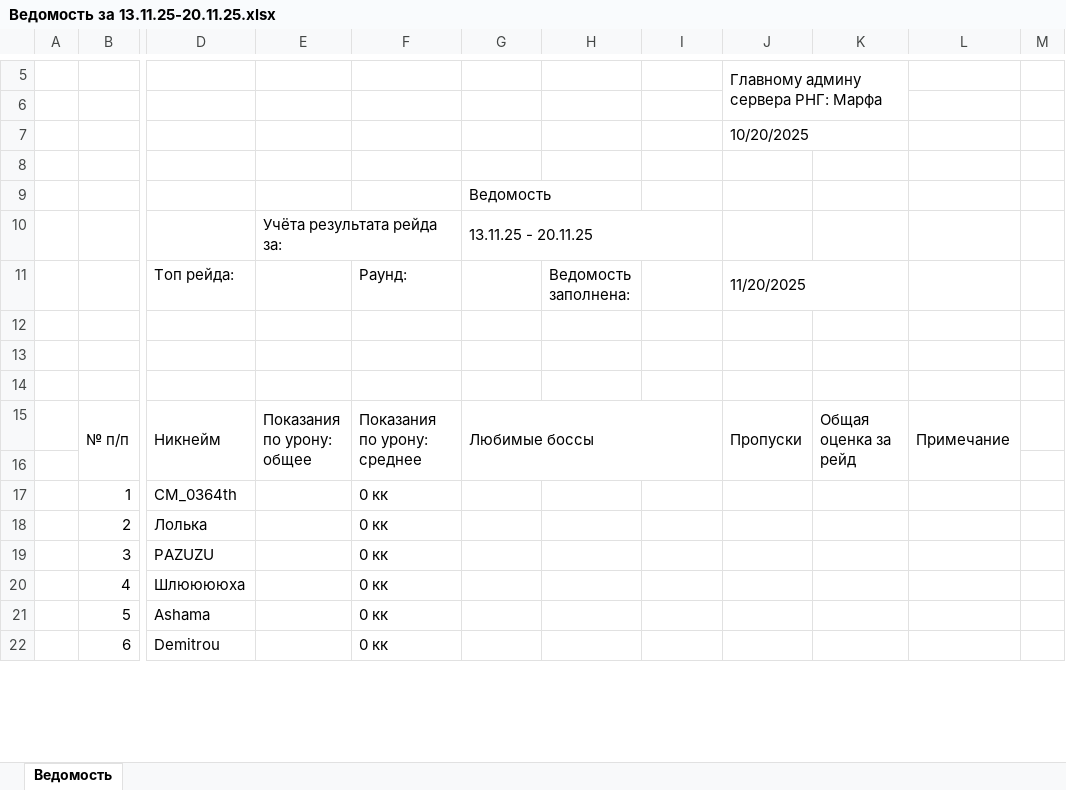
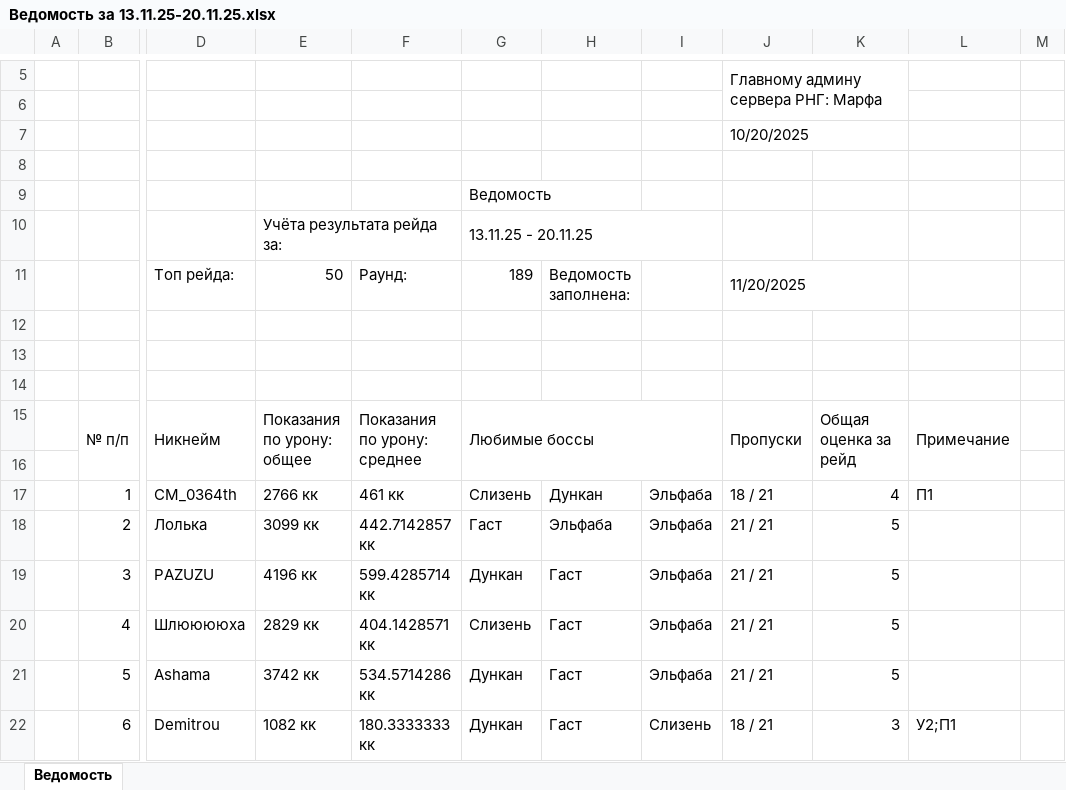
Before and after one commit to OfficialLoli/HollowGuardian, an Excel workbook: Ведомости/Ведомость за 13.11.25-20.11.25.xlsx, sheet Ведомость, drawn as a sheet; only a part is shown, gaps mark what is left out; values as stored, in another font and other column widths than the file's, no cell formats; charts and pictures not drawn; the diff covers the shown part only; the diff names each change by its address in the sheet, - before the commit and + after, or states it on an @@ line.

```diff
--- a/Ведомости/Ведомость за 13.11.25-20.11.25.xlsx (sheet Ведомость)
+++ b/Ведомости/Ведомость за 13.11.25-20.11.25.xlsx (sheet Ведомость)
-E11: (empty)
+E11: 50
-G11: (empty)
+G11: 189
-E17: (empty)
+E17: 2766 кк
-F17: 0 кк
+F17: 461 кк
-G17: (empty)
+G17: Слизень
-H17: (empty)
+H17: Дункан
-I17:I21: (empty)
+I17:I21: Эльфаба
-J17: (empty)
+J17: 18 / 21
-K17: (empty)
+K17: 4
-L17: (empty)
+L17: П1
-E18: (empty)
+E18: 3099 кк
-F18: 0 кк
+F18: 442.7142857 кк
-G18: (empty)
+G18: Гаст
-H18: (empty)
+H18: Эльфаба
-J18:J21: (empty)
+J18:J21: 21 / 21
-K18:K21: (empty)
+K18:K21: 5
-E19: (empty)
+E19: 4196 кк
-F19: 0 кк
+F19: 599.4285714 кк
-G19: (empty)
+G19: Дункан
-H19:H22: (empty)
+H19:H22: Гаст
-E20: (empty)
+E20: 2829 кк
-F20: 0 кк
+F20: 404.1428571 кк
-G20: (empty)
+G20: Слизень
-E21: (empty)
+E21: 3742 кк
-F21: 0 кк
+F21: 534.5714286 кк
-G21:G22: (empty)
+G21:G22: Дункан
-E22: (empty)
+E22: 1082 кк
-F22: 0 кк
+F22: 180.3333333 кк
-I22: (empty)
+I22: Слизень
-J22: (empty)
+J22: 18 / 21
-K22: (empty)
+K22: 3
-L22: (empty)
+L22: У2;П1
```
Also changed, not shown: 138 edited cells and merged cells elsewhere in this sheet, cell formats, 26 other files.
